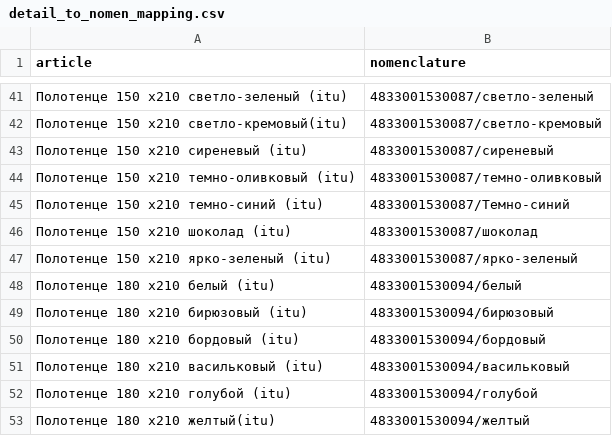
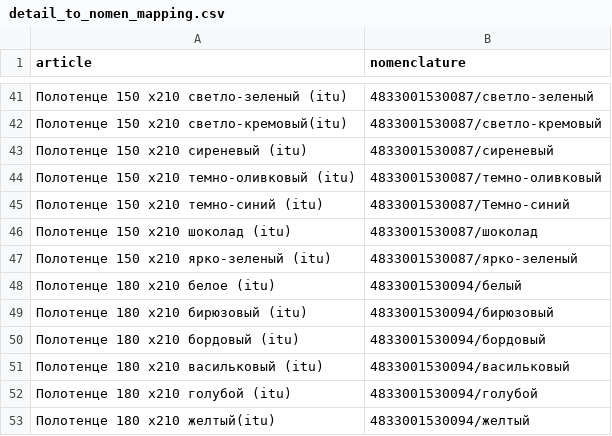
Before and after one commit to staniadv/texstock, a CSV file: ru/textilstock/assortment/djama/xls/detail_to_nomen_mapping.csv, drawn as a sheet; only a part is shown, gaps mark what is left out.

```diff
--- a/ru/textilstock/assortment/djama/xls/detail_to_nomen_mapping.csv
+++ b/ru/textilstock/assortment/djama/xls/detail_to_nomen_mapping.csv
@@ -47,3 +47,3 @@ article,nomenclature
 Полотенце 150 х210 ярко-зеленый (itu),4833001530087/ярко-зеленый
-Полотенце 180 х210 белый (itu),4833001530094/белый
+Полотенце 180 х210 белое (itu),4833001530094/белый
 Полотенце 180 х210 бирюзовый (itu),4833001530094/бирюзовый
```
Also changed, not shown: 17 other files.
